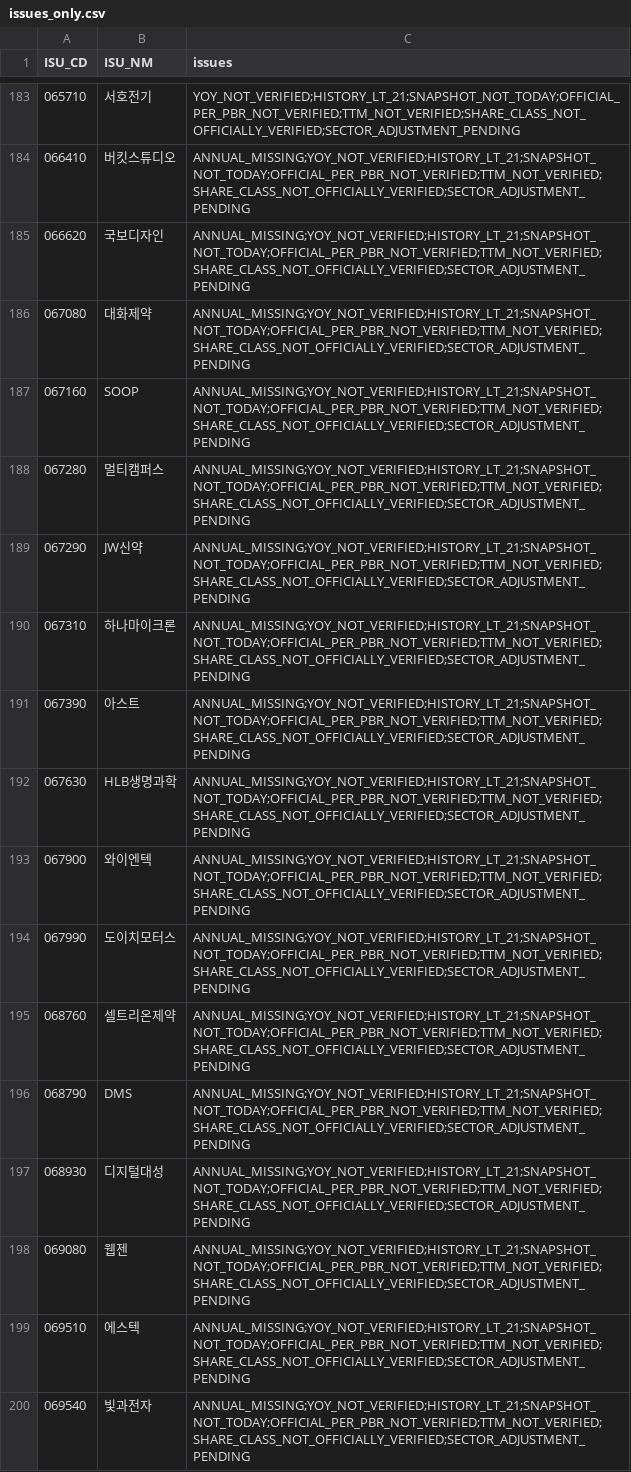
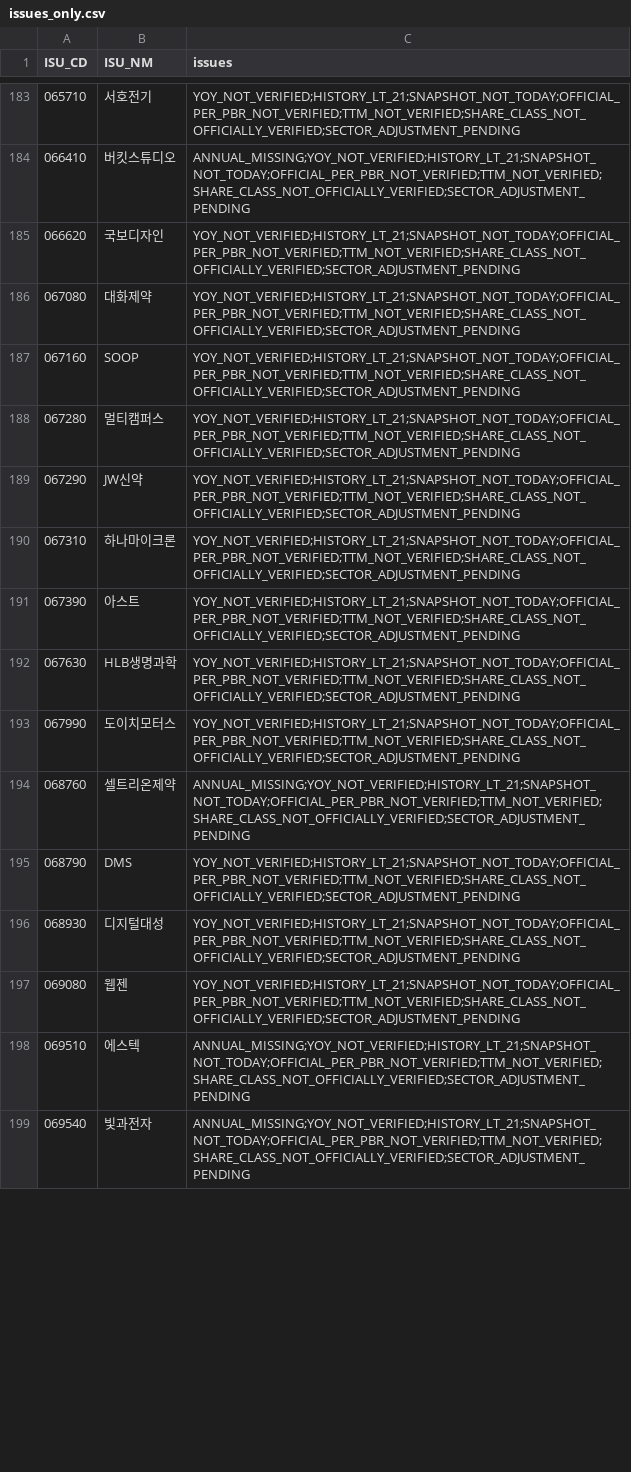
Before and after one commit to cks3210-spec/KRX-Public-Test, a CSV file: data/v5_investment_r14/issues_only.csv, drawn as a sheet; only a part is shown, gaps mark what is left out; the diff covers the shown part only.

```diff
--- a/data/v5_investment_r14/issues_only.csv
+++ b/data/v5_investment_r14/issues_only.csv
@@ -184,16 +184,15 @@
 066410,버킷스튜디오,ANNUAL_MISSING;YOY_NOT_VERIFIED;HISTORY_LT_21;SNAPSHOT_NOT_TODAY;OFFICIAL_PER_PBR_NOT_VERIFIED;TTM_NOT_VERIFIED;SHARE_CLASS_NOT_OFFICIALLY_VERIFIED;SECTOR_ADJUSTMENT_PENDING
-066620,국보디자인,ANNUAL_MISSING;YOY_NOT_VERIFIED;HISTORY_LT_21;SNAPSHOT_NOT_TODAY;OFFICIAL_PER_PBR_NOT_VERIFIED;TTM_NOT_VERIFIED;SHARE_CLASS_NOT_OFFICIALLY_VERIFIED;SECTOR_ADJUSTMENT_PENDING
-067080,대화제약,ANNUAL_MISSING;YOY_NOT_VERIFIED;HISTORY_LT_21;SNAPSHOT_NOT_TODAY;OFFICIAL_PER_PBR_NOT_VERIFIED;TTM_NOT_VERIFIED;SHARE_CLASS_NOT_OFFICIALLY_VERIFIED;SECTOR_ADJUSTMENT_PENDING
-067160,SOOP,ANNUAL_MISSING;YOY_NOT_VERIFIED;HISTORY_LT_21;SNAPSHOT_NOT_TODAY;OFFICIAL_PER_PBR_NOT_VERIFIED;TTM_NOT_VERIFIED;SHARE_CLASS_NOT_OFFICIALLY_VERIFIED;SECTOR_ADJUSTMENT_PENDING
-067280,멀티캠퍼스,ANNUAL_MISSING;YOY_NOT_VERIFIED;HISTORY_LT_21;SNAPSHOT_NOT_TODAY;OFFICIAL_PER_PBR_NOT_VERIFIED;TTM_NOT_VERIFIED;SHARE_CLASS_NOT_OFFICIALLY_VERIFIED;SECTOR_ADJUSTMENT_PENDING
-067290,JW신약,ANNUAL_MISSING;YOY_NOT_VERIFIED;HISTORY_LT_21;SNAPSHOT_NOT_TODAY;OFFICIAL_PER_PBR_NOT_VERIFIED;TTM_NOT_VERIFIED;SHARE_CLASS_NOT_OFFICIALLY_VERIFIED;SECTOR_ADJUSTMENT_PENDING
-067310,하나마이크론,ANNUAL_MISSING;YOY_NOT_VERIFIED;HISTORY_LT_21;SNAPSHOT_NOT_TODAY;OFFICIAL_PER_PBR_NOT_VERIFIED;TTM_NOT_VERIFIED;SHARE_CLASS_NOT_OFFICIALLY_VERIFIED;SECTOR_ADJUSTMENT_PENDING
-067390,아스트,ANNUAL_MISSING;YOY_NOT_VERIFIED;HISTORY_LT_21;SNAPSHOT_NOT_TODAY;OFFICIAL_PER_PBR_NOT_VERIFIED;TTM_NOT_VERIFIED;SHARE_CLASS_NOT_OFFICIALLY_VERIFIED;SECTOR_ADJUSTMENT_PENDING
-067630,HLB생명과학,ANNUAL_MISSING;YOY_NOT_VERIFIED;HISTORY_LT_21;SNAPSHOT_NOT_TODAY;OFFICIAL_PER_PBR_NOT_VERIFIED;TTM_NOT_VERIFIED;SHARE_CLASS_NOT_OFFICIALLY_VERIFIED;SECTOR_ADJUSTMENT_PENDING
-067900,와이엔텍,ANNUAL_MISSING;YOY_NOT_VERIFIED;HISTORY_LT_21;SNAPSHOT_NOT_TODAY;OFFICIAL_PER_PBR_NOT_VERIFIED;TTM_NOT_VERIFIED;SHARE_CLASS_NOT_OFFICIALLY_VERIFIED;SECTOR_ADJUSTMENT_PENDING
-067990,도이치모터스,ANNUAL_MISSING;YOY_NOT_VERIFIED;HISTORY_LT_21;SNAPSHOT_NOT_TODAY;OFFICIAL_PER_PBR_NOT_VERIFIED;TTM_NOT_VERIFIED;SHARE_CLASS_NOT_OFFICIALLY_VERIFIED;SECTOR_ADJUSTMENT_PENDING
+066620,국보디자인,YOY_NOT_VERIFIED;HISTORY_LT_21;SNAPSHOT_NOT_TODAY;OFFICIAL_PER_PBR_NOT_VERIFIED;TTM_NOT_VERIFIED;SHARE_CLASS_NOT_OFFICIALLY_VERIFIED;SECTOR_ADJUSTMENT_PENDING
+067080,대화제약,YOY_NOT_VERIFIED;HISTORY_LT_21;SNAPSHOT_NOT_TODAY;OFFICIAL_PER_PBR_NOT_VERIFIED;TTM_NOT_VERIFIED;SHARE_CLASS_NOT_OFFICIALLY_VERIFIED;SECTOR_ADJUSTMENT_PENDING
+067160,SOOP,YOY_NOT_VERIFIED;HISTORY_LT_21;SNAPSHOT_NOT_TODAY;OFFICIAL_PER_PBR_NOT_VERIFIED;TTM_NOT_VERIFIED;SHARE_CLASS_NOT_OFFICIALLY_VERIFIED;SECTOR_ADJUSTMENT_PENDING
+067280,멀티캠퍼스,YOY_NOT_VERIFIED;HISTORY_LT_21;SNAPSHOT_NOT_TODAY;OFFICIAL_PER_PBR_NOT_VERIFIED;TTM_NOT_VERIFIED;SHARE_CLASS_NOT_OFFICIALLY_VERIFIED;SECTOR_ADJUSTMENT_PENDING
+067290,JW신약,YOY_NOT_VERIFIED;HISTORY_LT_21;SNAPSHOT_NOT_TODAY;OFFICIAL_PER_PBR_NOT_VERIFIED;TTM_NOT_VERIFIED;SHARE_CLASS_NOT_OFFICIALLY_VERIFIED;SECTOR_ADJUSTMENT_PENDING
+067310,하나마이크론,YOY_NOT_VERIFIED;HISTORY_LT_21;SNAPSHOT_NOT_TODAY;OFFICIAL_PER_PBR_NOT_VERIFIED;TTM_NOT_VERIFIED;SHARE_CLASS_NOT_OFFICIALLY_VERIFIED;SECTOR_ADJUSTMENT_PENDING
+067390,아스트,YOY_NOT_VERIFIED;HISTORY_LT_21;SNAPSHOT_NOT_TODAY;OFFICIAL_PER_PBR_NOT_VERIFIED;TTM_NOT_VERIFIED;SHARE_CLASS_NOT_OFFICIALLY_VERIFIED;SECTOR_ADJUSTMENT_PENDING
+067630,HLB생명과학,YOY_NOT_VERIFIED;HISTORY_LT_21;SNAPSHOT_NOT_TODAY;OFFICIAL_PER_PBR_NOT_VERIFIED;TTM_NOT_VERIFIED;SHARE_CLASS_NOT_OFFICIALLY_VERIFIED;SECTOR_ADJUSTMENT_PENDING
+067990,도이치모터스,YOY_NOT_VERIFIED;HISTORY_LT_21;SNAPSHOT_NOT_TODAY;OFFICIAL_PER_PBR_NOT_VERIFIED;TTM_NOT_VERIFIED;SHARE_CLASS_NOT_OFFICIALLY_VERIFIED;SECTOR_ADJUSTMENT_PENDING
 068760,셀트리온제약,ANNUAL_MISSING;YOY_NOT_VERIFIED;HISTORY_LT_21;SNAPSHOT_NOT_TODAY;OFFICIAL_PER_PBR_NOT_VERIFIED;TTM_NOT_VERIFIED;SHARE_CLASS_NOT_OFFICIALLY_VERIFIED;SECTOR_ADJUSTMENT_PENDING
-068790,DMS,ANNUAL_MISSING;YOY_NOT_VERIFIED;HISTORY_LT_21;SNAPSHOT_NOT_TODAY;OFFICIAL_PER_PBR_NOT_VERIFIED;TTM_NOT_VERIFIED;SHARE_CLASS_NOT_OFFICIALLY_VERIFIED;SECTOR_ADJUSTMENT_PENDING
-068930,디지털대성,ANNUAL_MISSING;YOY_NOT_VERIFIED;HISTORY_LT_21;SNAPSHOT_NOT_TODAY;OFFICIAL_PER_PBR_NOT_VERIFIED;TTM_NOT_VERIFIED;SHARE_CLASS_NOT_OFFICIALLY_VERIFIED;SECTOR_ADJUSTMENT_PENDING
-069080,웹젠,ANNUAL_MISSING;YOY_NOT_VERIFIED;HISTORY_LT_21;SNAPSHOT_NOT_TODAY;OFFICIAL_PER_PBR_NOT_VERIFIED;TTM_NOT_VERIFIED;SHARE_CLASS_NOT_OFFICIALLY_VERIFIED;SECTOR_ADJUSTMENT_PENDING
+068790,DMS,YOY_NOT_VERIFIED;HISTORY_LT_21;SNAPSHOT_NOT_TODAY;OFFICIAL_PER_PBR_NOT_VERIFIED;TTM_NOT_VERIFIED;SHARE_CLASS_NOT_OFFICIALLY_VERIFIED;SECTOR_ADJUSTMENT_PENDING
+068930,디지털대성,YOY_NOT_VERIFIED;HISTORY_LT_21;SNAPSHOT_NOT_TODAY;OFFICIAL_PER_PBR_NOT_VERIFIED;TTM_NOT_VERIFIED;SHARE_CLASS_NOT_OFFICIALLY_VERIFIED;SECTOR_ADJUSTMENT_PENDING
+069080,웹젠,YOY_NOT_VERIFIED;HISTORY_LT_21;SNAPSHOT_NOT_TODAY;OFFICIAL_PER_PBR_NOT_VERIFIED;TTM_NOT_VERIFIED;SHARE_CLASS_NOT_OFFICIALLY_VERIFIED;SECTOR_ADJUSTMENT_PENDING
 069510,에스텍,ANNUAL_MISSING;YOY_NOT_VERIFIED;HISTORY_LT_21;SNAPSHOT_NOT_TODAY;OFFICIAL_PER_PBR_NOT_VERIFIED;TTM_NOT_VERIFIED;SHARE_CLASS_NOT_OFFICIALLY_VERIFIED;SECTOR_ADJUSTMENT_PENDING
```
Also changed, not shown: 3 added rows, 15 removed rows and 88 edited cells elsewhere in this file, 4 other files.
